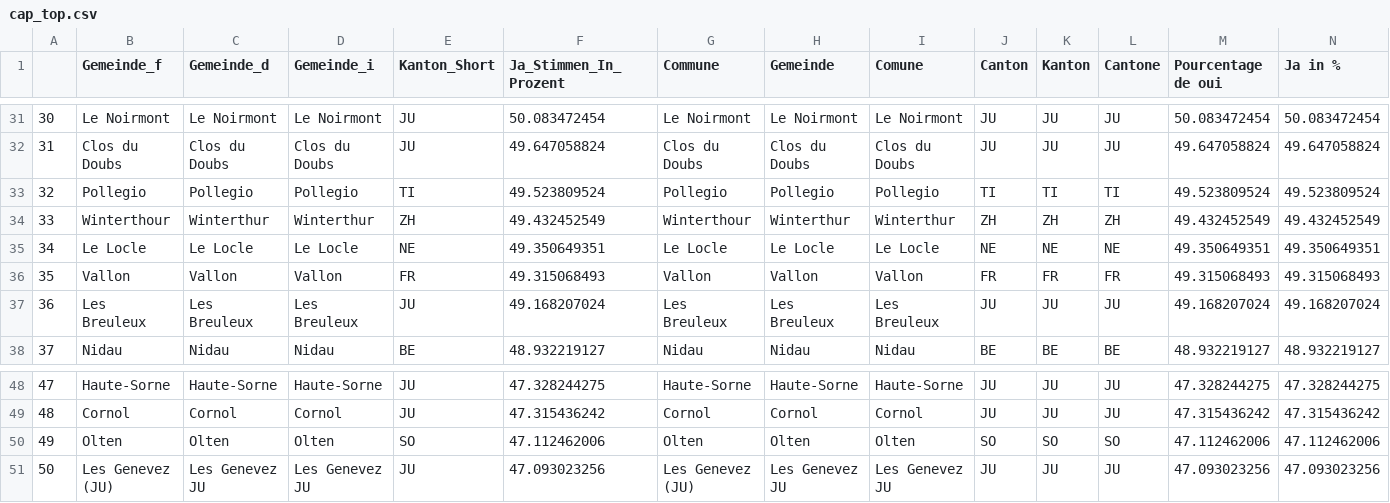
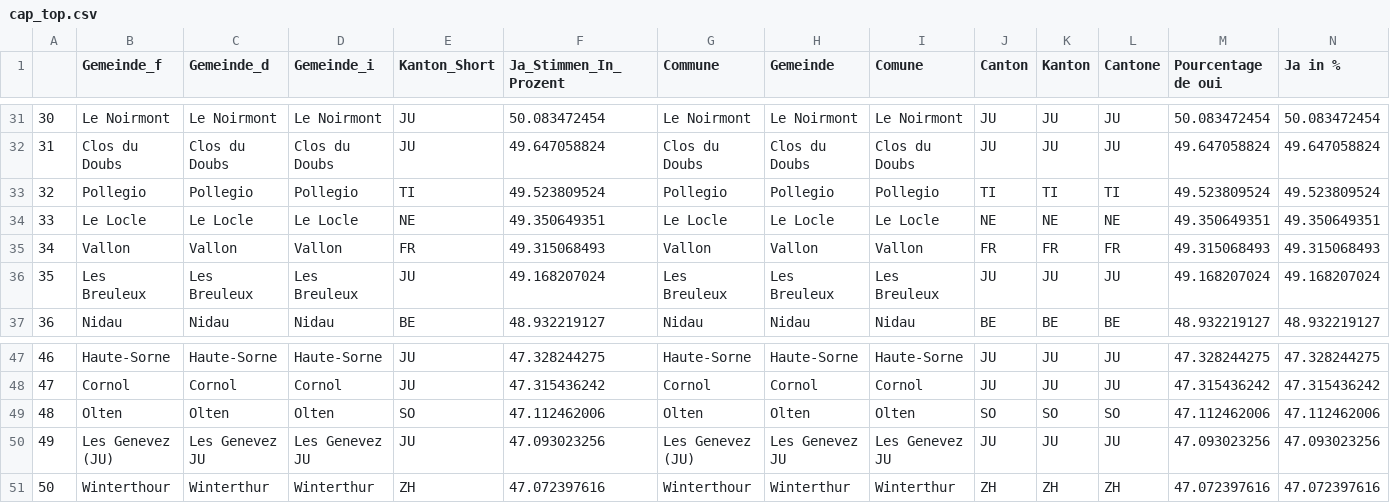
Before and after one commit to awp-finanznachrichten/lena_september2021, a CSV file: Tableaux/cap_top.csv, drawn as a sheet; only a part is shown, gaps mark what is left out; removed rows and columns are numbered as before the commit, all else as after; rows hold the shown columns only; the diff names each change by its address in the sheet, - before the commit and + after, or states it on an @@ line.

```diff
--- a/Tableaux/cap_top.csv
+++ b/Tableaux/cap_top.csv
-row 34: 33 | Winterthour | Winterthur | Winterthur | ZH | 49.432452549 | Winterthour | Winterthur | Winterthur | ZH | ZH | ZH | 49.432452549 | 49.432452549
@@ column A renumbered between rows 34 and 50 @@
+row 51: 50 | Winterthour | Winterthur | Winterthur | ZH | 47.072397616 | Winterthour | Winterthur | Winterthur | ZH | ZH | ZH | 47.072397616 | 47.072397616
```
Also changed, not shown: Tableaux/mar_flop.csv, Tableaux/mar_top.csv.
